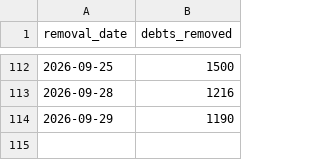
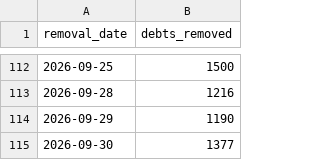
Before and after one commit to celina-nanbara/klarna-it-outbound-dialing, a CSV file: q10_removals.csv, drawn as a sheet; only a part is shown, gaps mark what is left out.

Commit message:
Update q10_removals.csv

```diff
--- a/q10_removals.csv
+++ b/q10_removals.csv
@@ -114 +114,2 @@ removal_date,debts_removed
 2026-09-29,1190
+2026-09-30,1377
```
